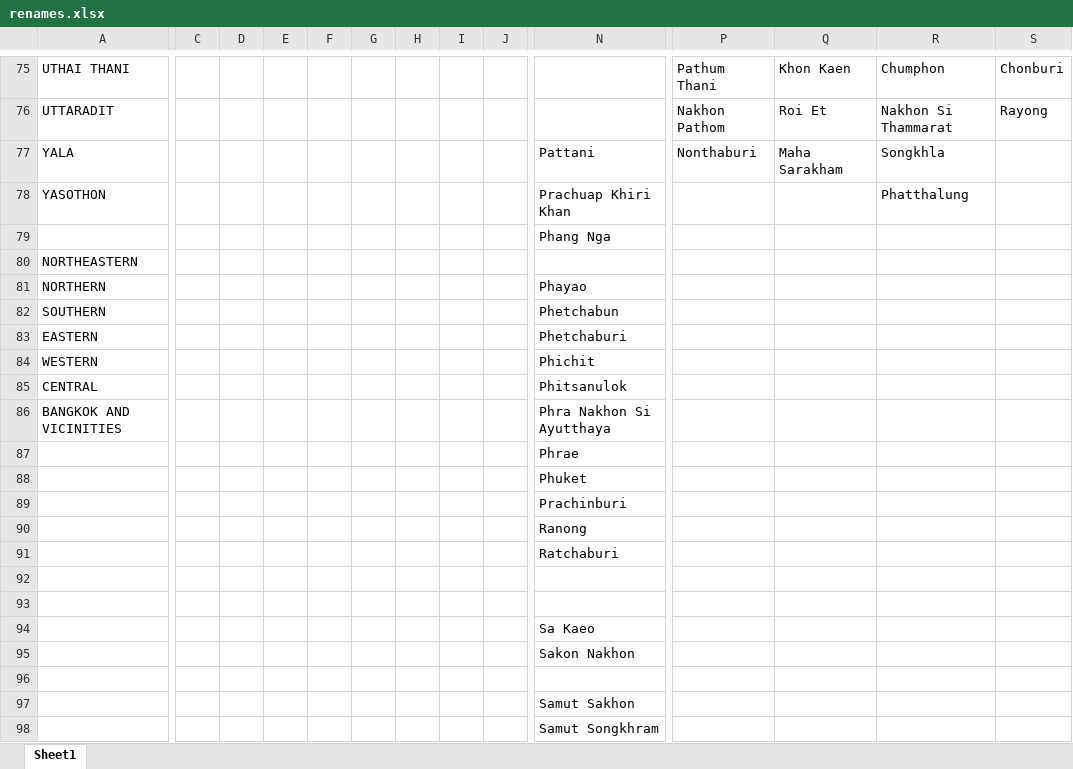
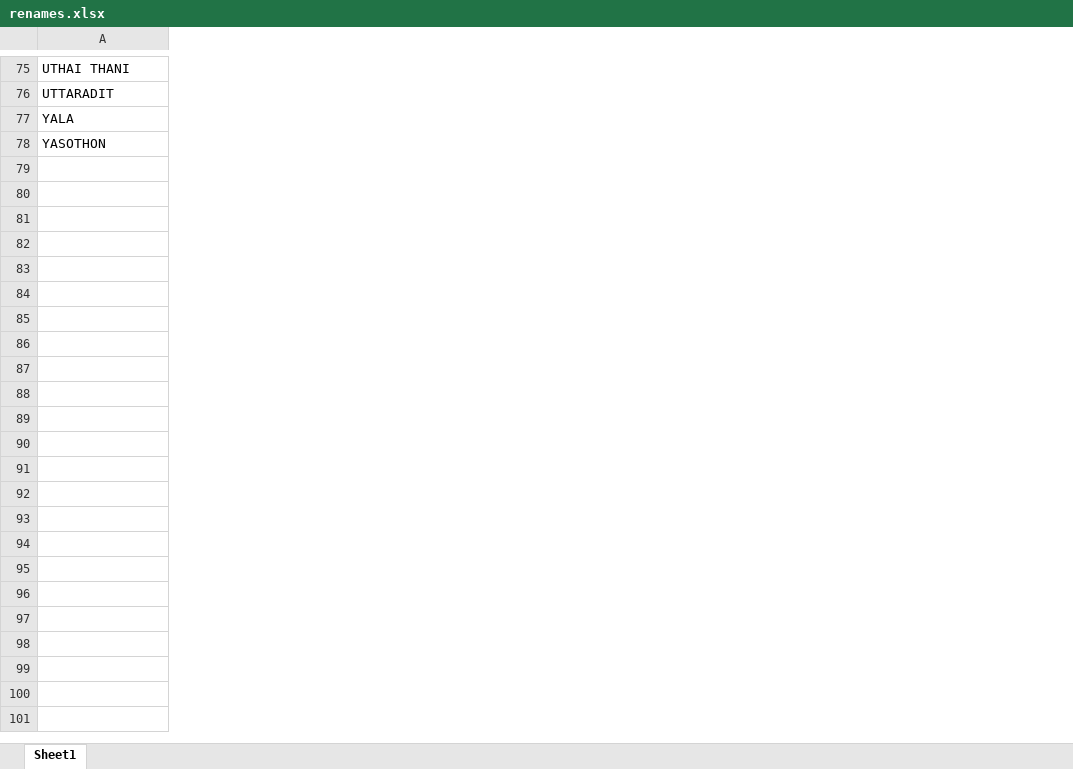
Before and after one commit to phat-ap/econvis, an Excel workbook: Data/NESDC/renames.xlsx, sheet Sheet1, drawn as a sheet; only a part is shown, gaps mark what is left out; values as stored, in another font and other column widths than the file's, no borders; removed rows and columns are numbered as before the commit, all else as after; rows hold the shown columns only; the diff covers the shown part only; the diff names each change by its address in the sheet, - before the commit and + after, or states it on an @@ line.

```diff
--- a/Data/NESDC/renames.xlsx (sheet Sheet1)
+++ b/Data/NESDC/renames.xlsx (sheet Sheet1)
-column C, empty
-column D, empty
-column E, empty
-column F, empty
-column G, empty
-column H, empty
-column I, empty
-column J, empty
-column N, rows 77-78: Pattani | Prachuap Khiri Khan
-column P, rows 75-77: Pathum Thani | Nakhon Pathom | Nonthaburi
-column Q, rows 75-77: Khon Kaen | Roi Et | Maha Sarakham
-column R, rows 75-78: Chumphon | Nakhon Si Thammarat | Songkhla | Phatthalung
-column S, rows 75-76: Chonburi | Rayong
-row 79:  |  |  |  |  |  |  |  |  | Phang Nga
-row 80: NORTHEASTERN
-row 81: NORTHERN |  |  |  |  |  |  |  |  | Phayao
-row 82: SOUTHERN |  |  |  |  |  |  |  |  | Phetchabun
-row 83: EASTERN |  |  |  |  |  |  |  |  | Phetchaburi
-row 84: WESTERN |  |  |  |  |  |  |  |  | Phichit
-row 85: CENTRAL |  |  |  |  |  |  |  |  | Phitsanulok
-row 86: BANGKOK AND VICINITIES |  |  |  |  |  |  |  |  | Phra Nakhon Si Ayutthaya
-row 87:  |  |  |  |  |  |  |  |  | Phrae
-row 88:  |  |  |  |  |  |  |  |  | Phuket
-row 89:  |  |  |  |  |  |  |  |  | Prachinburi
-row 90:  |  |  |  |  |  |  |  |  | Ranong
-row 91:  |  |  |  |  |  |  |  |  | Ratchaburi
-row 92: (empty)
-row 93: (empty)
-row 94:  |  |  |  |  |  |  |  |  | Sa Kaeo
-row 95:  |  |  |  |  |  |  |  |  | Sakon Nakhon
-row 96: (empty)
-row 97:  |  |  |  |  |  |  |  |  | Samut Sakhon
-row 98:  |  |  |  |  |  |  |  |  | Samut Songkhram
```
Also changed, not shown: 1 added row, 19 removed rows and 4 removed columns elsewhere in this sheet, 5 other files.
